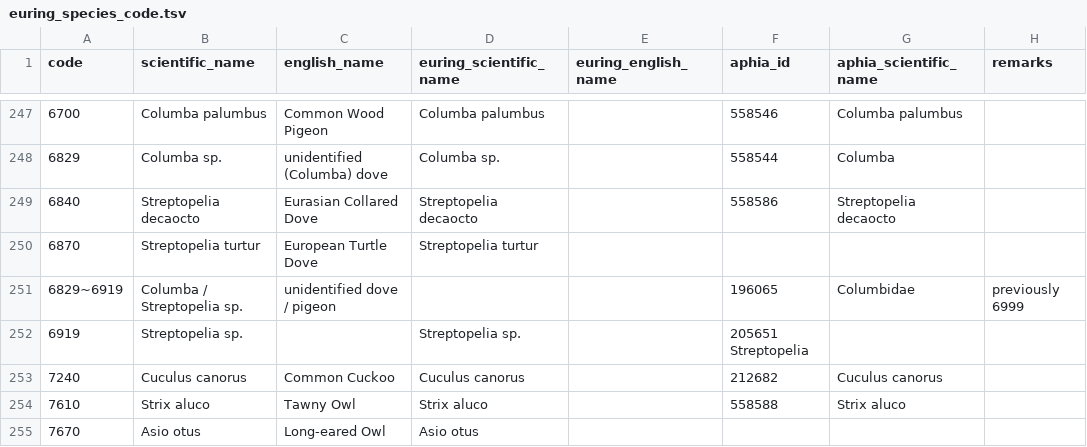
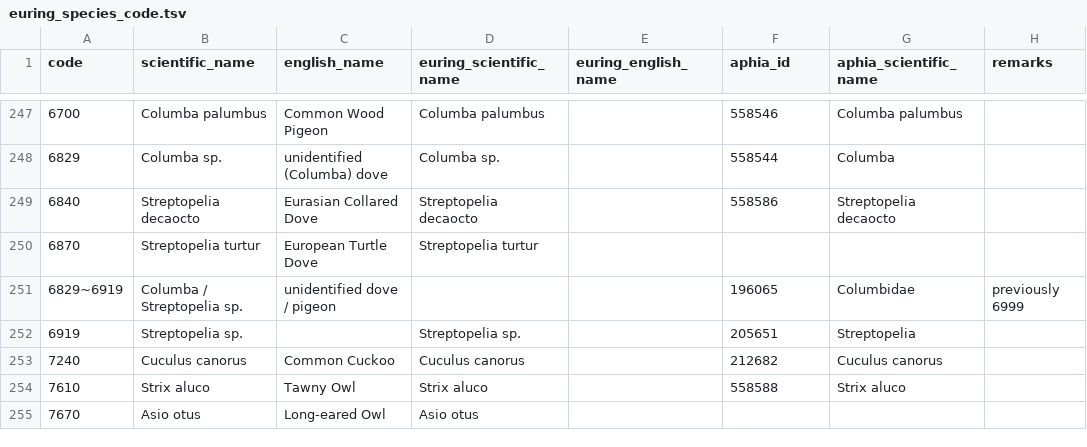
Before and after one commit to ices-tools-dev/esas, a TSV file: _data/vocabularies/euring_species_code.tsv, drawn as a sheet; only a part is shown, gaps mark what is left out.

Commit message:
Update euring_species_code.tsv

```diff
--- a/_data/vocabularies/euring_species_code.tsv
+++ b/_data/vocabularies/euring_species_code.tsv
@@ -251,3 +251,3 @@ code	scientific_name	english_name	euring_scientific_name	euring_english_name	aph
 6829~6919	Columba / Streptopelia sp.	unidentified dove / pigeon			196065	Columbidae	previously 6999
-6919	Streptopelia sp.		Streptopelia sp.		205651  Streptopelia  
+6919	Streptopelia sp.		Streptopelia sp.		205651	Streptopelia	
 7240	Cuculus canorus	Common Cuckoo	Cuculus canorus		212682	Cuculus canorus	
```
